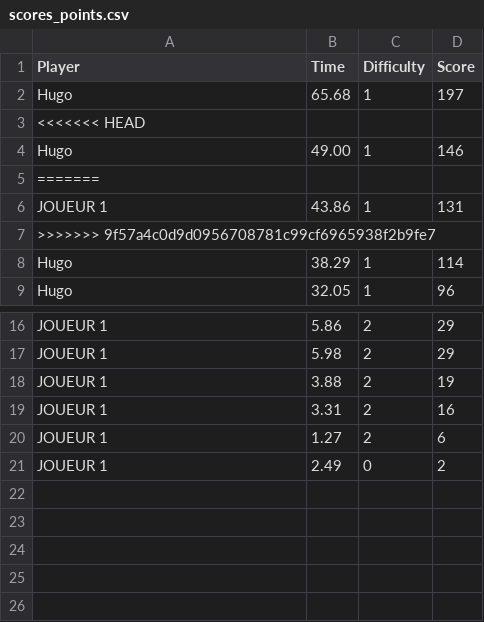
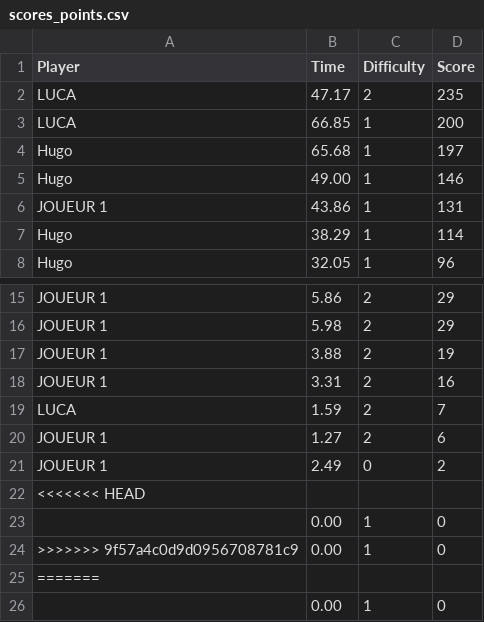
Before and after one commit to VltBlanc/TheSwitchGame-c-, a CSV file: scores_points.csv, drawn as a sheet; only a part is shown, gaps mark what is left out.

```diff
--- a/scores_points.csv
+++ b/scores_points.csv
@@ -1,8 +1,7 @@
 Player,Time,Difficulty,Score
+LUCA,47.17,2,235
+LUCA,66.85,1,200
 Hugo,65.68,1,197
-<<<<<<< HEAD
 Hugo,49.00,1,146
-=======
 JOUEUR 1,43.86,1,131
->>>>>>> 9f57a4c0d9d0956708781c99cf6965938f2b9fe7
 Hugo,38.29,1,114
@@ -19,3 +18,9 @@ JOUEUR 1,3.88,2,19
 JOUEUR 1,3.31,2,16
+LUCA,1.59,2,7
 JOUEUR 1,1.27,2,6
 JOUEUR 1,2.49,0,2
+<<<<<<< HEAD
+,0.00,1,0
+>>>>>>> 9f57a4c0d9d0956708781c9,0.00,1,0
+=======
+,0.00,1,0
```
Also changed, not shown: scores_time.csv.
